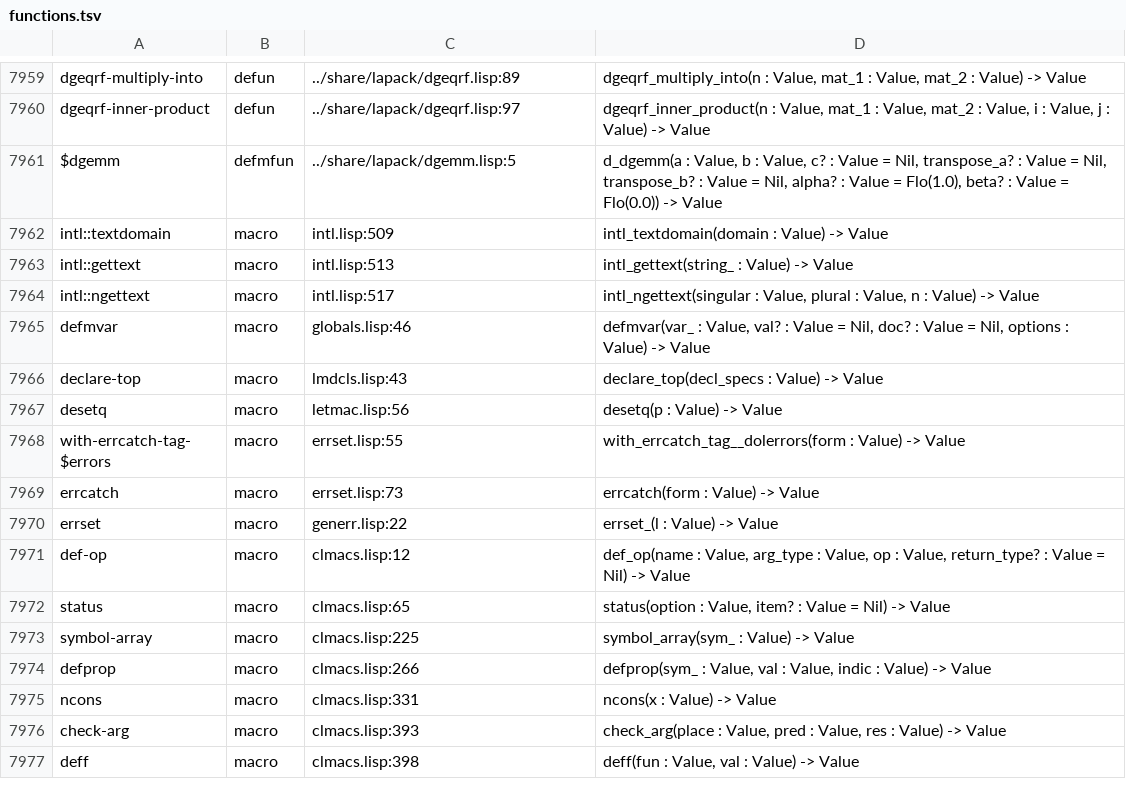
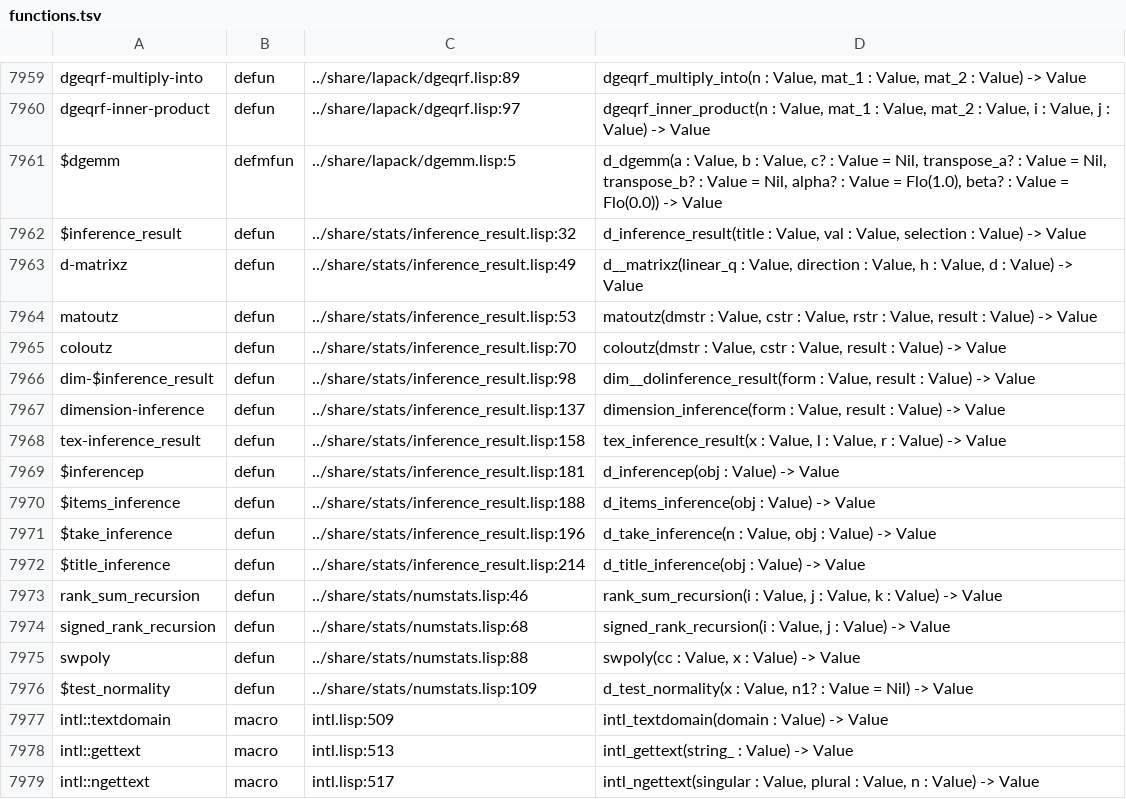
Before and after one commit to moonbit-community/maxima.mbt, a TSV file: docs/index/functions.tsv, drawn as a sheet; only a part is shown, gaps mark what is left out; the shorter side is filled out with more unchanged rows.

Commit message:
Contract: stats inference_result, numstats

```diff
--- a/docs/index/functions.tsv
+++ b/docs/index/functions.tsv
@@ -7961,2 +7961,17 @@ dgeqrf-inner-product	defun	../share/lapack/dgeqrf.lisp:97	dgeqrf_inner_product(n
 $dgemm	defmfun	../share/lapack/dgemm.lisp:5	d_dgemm(a : Value, b : Value, c? : Value = Nil, transpose_a? : Value = Nil, transpose_b? : Value = Nil, alpha? : Value = Flo(1.0), beta? : Value = Flo(0.0)) -> Value
+$inference_result	defun	../share/stats/inference_result.lisp:32	d_inference_result(title : Value, val : Value, selection : Value) -> Value
+d-matrixz	defun	../share/stats/inference_result.lisp:49	d__matrixz(linear_q : Value, direction : Value, h : Value, d : Value) -> Value
+matoutz	defun	../share/stats/inference_result.lisp:53	matoutz(dmstr : Value, cstr : Value, rstr : Value, result : Value) -> Value
+coloutz	defun	../share/stats/inference_result.lisp:70	coloutz(dmstr : Value, cstr : Value, result : Value) -> Value
+dim-$inference_result	defun	../share/stats/inference_result.lisp:98	dim__dolinference_result(form : Value, result : Value) -> Value
+dimension-inference	defun	../share/stats/inference_result.lisp:137	dimension_inference(form : Value, result : Value) -> Value
+tex-inference_result	defun	../share/stats/inference_result.lisp:158	tex_inference_result(x : Value, l : Value, r : Value) -> Value
+$inferencep	defun	../share/stats/inference_result.lisp:181	d_inferencep(obj : Value) -> Value
+$items_inference	defun	../share/stats/inference_result.lisp:188	d_items_inference(obj : Value) -> Value
+$take_inference	defun	../share/stats/inference_result.lisp:196	d_take_inference(n : Value, obj : Value) -> Value
+$title_inference	defun	../share/stats/inference_result.lisp:214	d_title_inference(obj : Value) -> Value
+rank_sum_recursion	defun	../share/stats/numstats.lisp:46	rank_sum_recursion(i : Value, j : Value, k : Value) -> Value
+signed_rank_recursion	defun	../share/stats/numstats.lisp:68	signed_rank_recursion(i : Value, j : Value) -> Value
+swpoly	defun	../share/stats/numstats.lisp:88	swpoly(cc : Value, x : Value) -> Value
+$test_normality	defun	../share/stats/numstats.lisp:109	d_test_normality(x : Value, n1? : Value = Nil) -> Value
 intl::textdomain	macro	intl.lisp:509	intl_textdomain(domain : Value) -> Value
```
Also changed, not shown: 7 other files.
